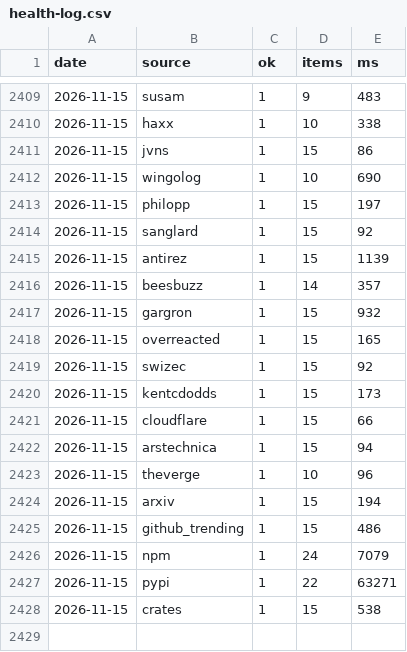
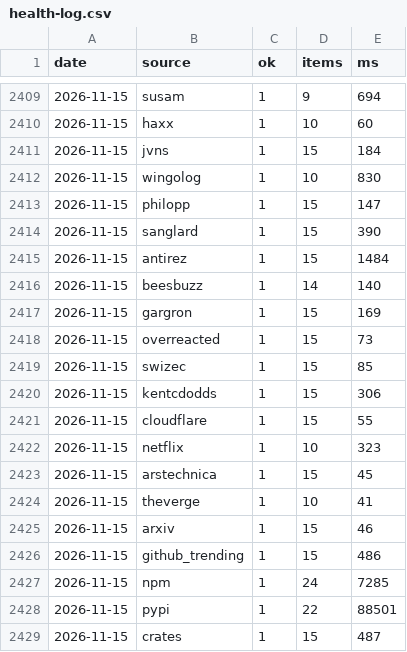
Before and after one commit to zalize-com/trendscope, a CSV file: data/health-log.csv, drawn as a sheet; only a part is shown, gaps mark what is left out; the diff covers the shown part only.

```diff
--- a/data/health-log.csv
+++ b/data/health-log.csv
@@ -2409,20 +2409,21 @@ date,source,ok,items,ms
-2026-11-15,susam,1,9,483
-2026-11-15,haxx,1,10,338
-2026-11-15,jvns,1,15,86
-2026-11-15,wingolog,1,10,690
-2026-11-15,philopp,1,15,197
-2026-11-15,sanglard,1,15,92
-2026-11-15,antirez,1,15,1139
-2026-11-15,beesbuzz,1,14,357
-2026-11-15,gargron,1,15,932
-2026-11-15,overreacted,1,15,165
-2026-11-15,swizec,1,15,92
-2026-11-15,kentcdodds,1,15,173
-2026-11-15,cloudflare,1,15,66
-2026-11-15,arstechnica,1,15,94
-2026-11-15,theverge,1,10,96
-2026-11-15,arxiv,1,15,194
+2026-11-15,susam,1,9,694
+2026-11-15,haxx,1,10,60
+2026-11-15,jvns,1,15,184
+2026-11-15,wingolog,1,10,830
+2026-11-15,philopp,1,15,147
+2026-11-15,sanglard,1,15,390
+2026-11-15,antirez,1,15,1484
+2026-11-15,beesbuzz,1,14,140
+2026-11-15,gargron,1,15,169
+2026-11-15,overreacted,1,15,73
+2026-11-15,swizec,1,15,85
+2026-11-15,kentcdodds,1,15,306
+2026-11-15,cloudflare,1,15,55
+2026-11-15,netflix,1,10,323
+2026-11-15,arstechnica,1,15,45
+2026-11-15,theverge,1,10,41
+2026-11-15,arxiv,1,15,46
 2026-11-15,github_trending,1,15,486
-2026-11-15,npm,1,24,7079
-2026-11-15,pypi,1,22,63271
-2026-11-15,crates,1,15,538
+2026-11-15,npm,1,24,7285
+2026-11-15,pypi,1,22,88501
+2026-11-15,crates,1,15,487
```
Also changed, not shown: 27 edited cells elsewhere in this file, data/daily/2026-11-15.csv, data/history.csv, 29 other files.
